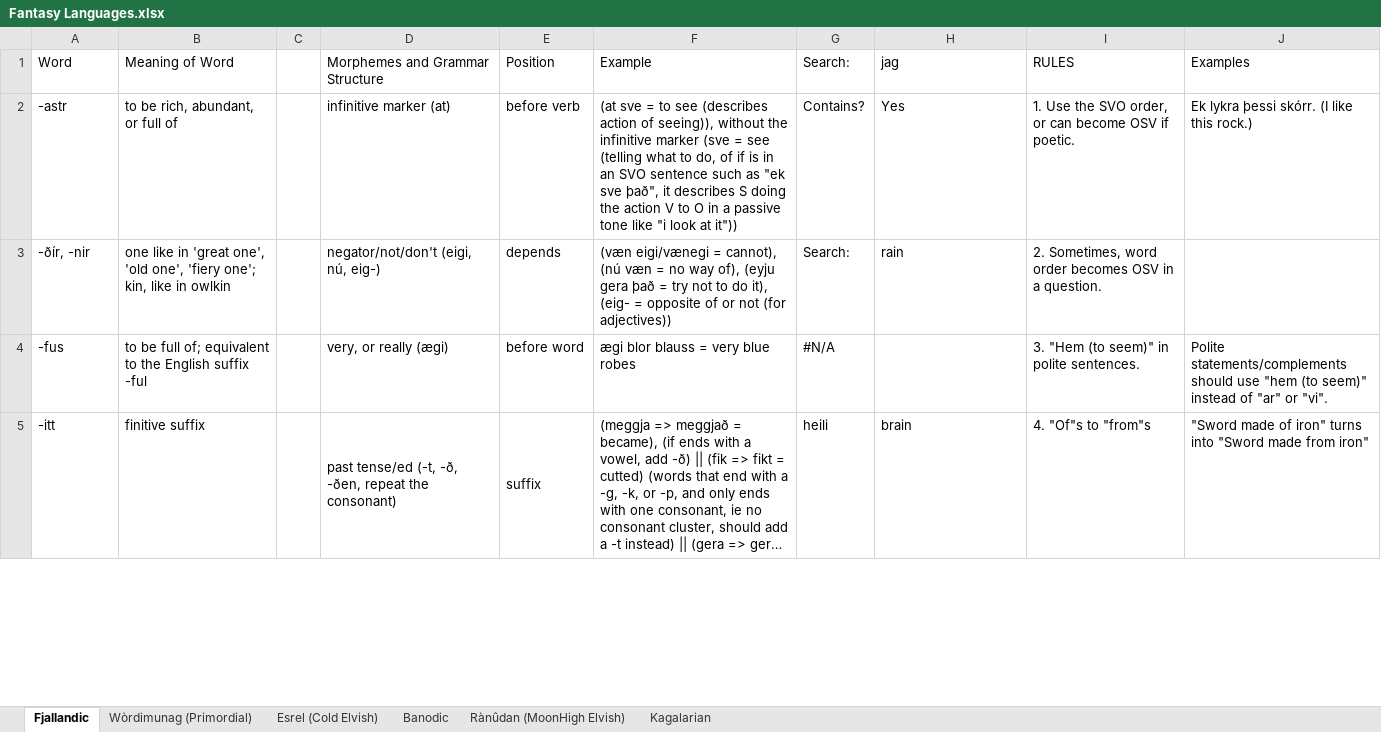
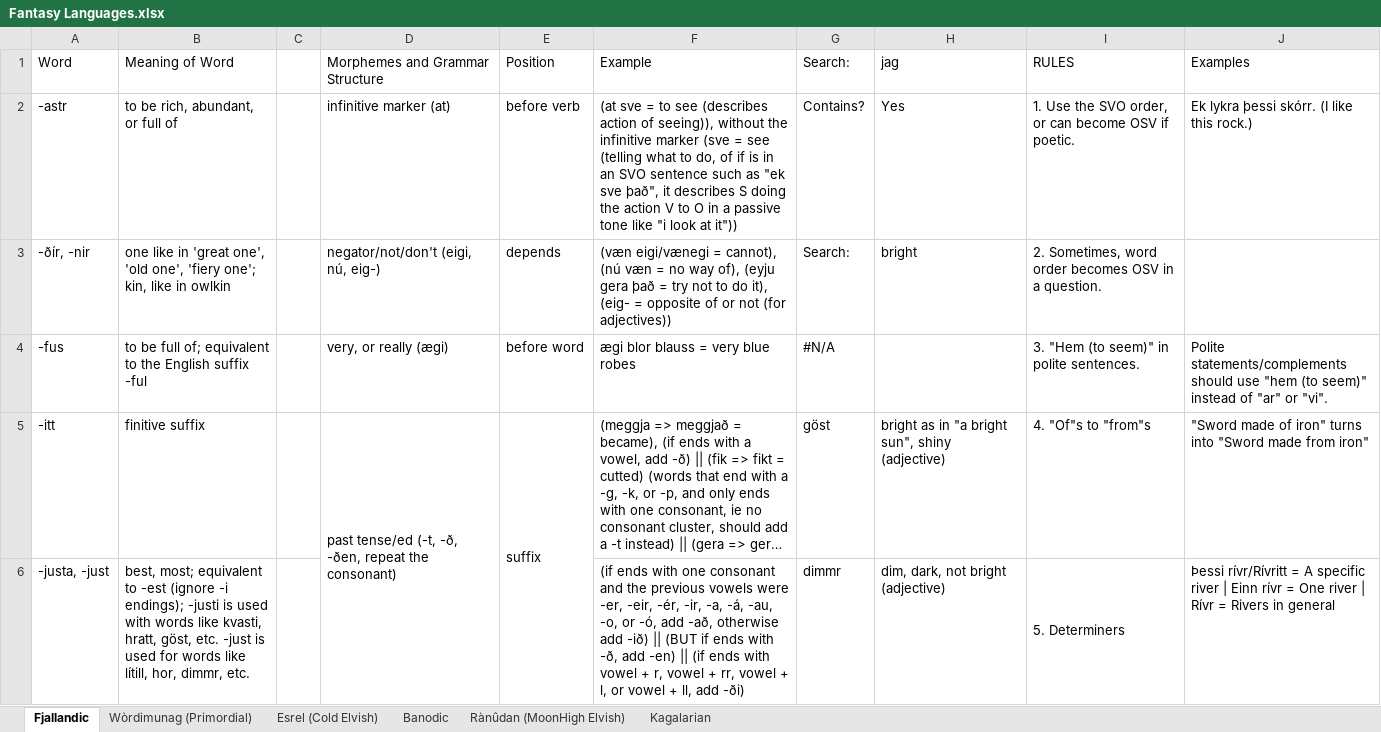
Before and after one commit to Oneo64/Auldworlde, an Excel workbook: Literature/Languages/Fantasy Languages.xlsx, sheet Fjallandic, drawn as a sheet; only a part is shown; long unchanged cells end in …; values as stored, in another font and other column widths than the file's, no cell formats; charts and pictures not drawn; removed rows and columns are numbered as before the commit, all else as after; the diff covers the shown part only; the diff names each change by its address in the sheet, - before the commit and + after, or states it on an @@ line.

```diff
--- a/Literature/Languages/Fantasy Languages.xlsx (sheet Fjallandic)
+++ b/Literature/Languages/Fantasy Languages.xlsx (sheet Fjallandic)
-H3 (jag): rain
+H3 (jag): bright
-D5:D6 merged
+D5:D6 merged
-E5:E6 merged
+E5:E6 merged
-G5 (Search:): heili
+G5 (Search:): göst
-H5 (jag): brain
+H5 (jag): bright as in "a bright sun", shiny (adjective)
+row 6: -justa, -just | best, most; equivalent to -est (ignore -i endings); -justi is used with words like kvasti, hratt, göst, etc. -just is used for words like lítill, hor, dimmr, etc. |  |  |  | (if ends with one consonant and the previous vowels were -er, -eir, -ér, -ir, -a, -á, -au, -o, or -ó, add -að, otherwise add -ið) || (BUT if ends with -ð, add -en) || (if ends with vowel + r, vowel + rr, vowel + l, or vowel + ll, add -ði) | dimmr | dim, dark, not bright (adjective) | 5. Determiners | Þessi rívr/Rívritt = A specific river | Einn rívr = One river | Rívr = Rivers in general
```
Also changed, not shown: 318 edited cells and merged cells elsewhere in this sheet, cell formats.
